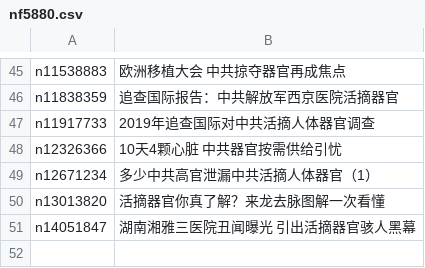
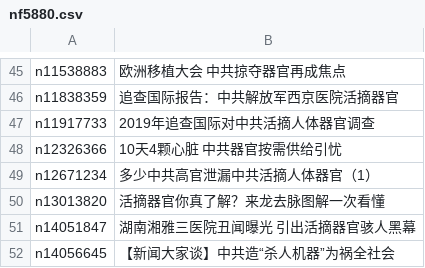
Before and after one commit to epic-marker/epoch-special, a CSV file: indexes/nf5880.csv, drawn as a sheet; only a part is shown, gaps mark what is left out; the diff names each change by its address in the sheet, - before the commit and + after, or states it on an @@ line.

```diff
--- a/indexes/nf5880.csv
+++ b/indexes/nf5880.csv
+row 52: n14056645 | 【新闻大家谈】中共造“杀人机器”为祸全社会
```
Also changed, not shown: 21 other files.
